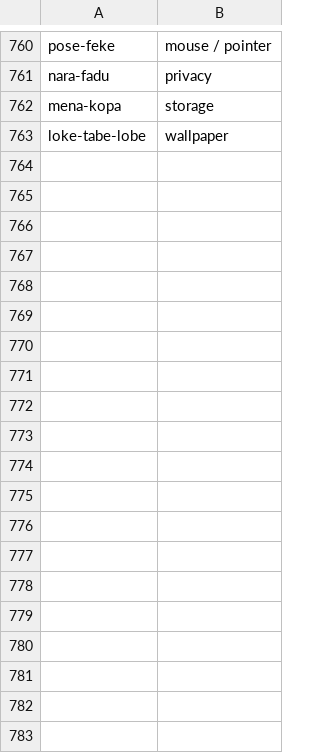
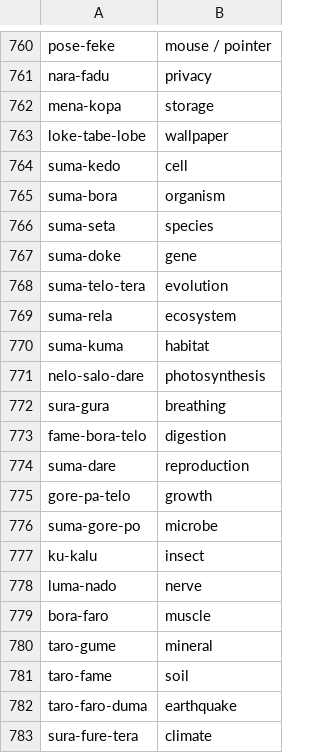
Before and after one commit to oweeme/owee, a TSV file: 02_Diccionario/datos/ingles.tsv, drawn as a sheet; only a part is shown, gaps mark what is left out; the diff covers the shown part only; the diff names each change by its address in the sheet, - before the commit and + after, or states it on an @@ line.

```diff
--- a/02_Diccionario/datos/ingles.tsv
+++ b/02_Diccionario/datos/ingles.tsv
+row 764: suma-kedo | cell
+row 765: suma-bora | organism
+row 766: suma-seta | species
+row 767: suma-doke | gene
+row 768: suma-telo-tera | evolution
+row 769: suma-rela | ecosystem
+row 770: suma-kuma | habitat
+row 771: nelo-salo-dare | photosynthesis
+row 772: sura-gura | breathing
+row 773: fame-bora-telo | digestion
+row 774: suma-dare | reproduction
+row 775: gore-pa-telo | growth
+row 776: suma-gore-po | microbe
+row 777: ku-kalu | insect
+row 778: luma-nado | nerve
+row 779: bora-faro | muscle
+row 780: taro-gume | mineral
+row 781: taro-fame | soil
+row 782: taro-faro-duma | earthquake
+row 783: sura-fure-tera | climate
```
Also changed, not shown: 76 added rows and 1 edited cell elsewhere in this file, 02_Diccionario/datos/diccionario_es_en.tsv, 2 other files.
